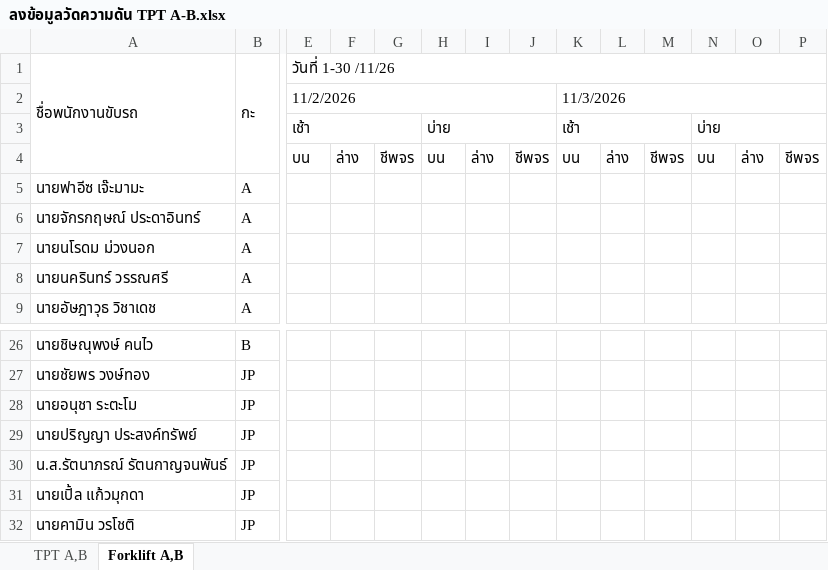
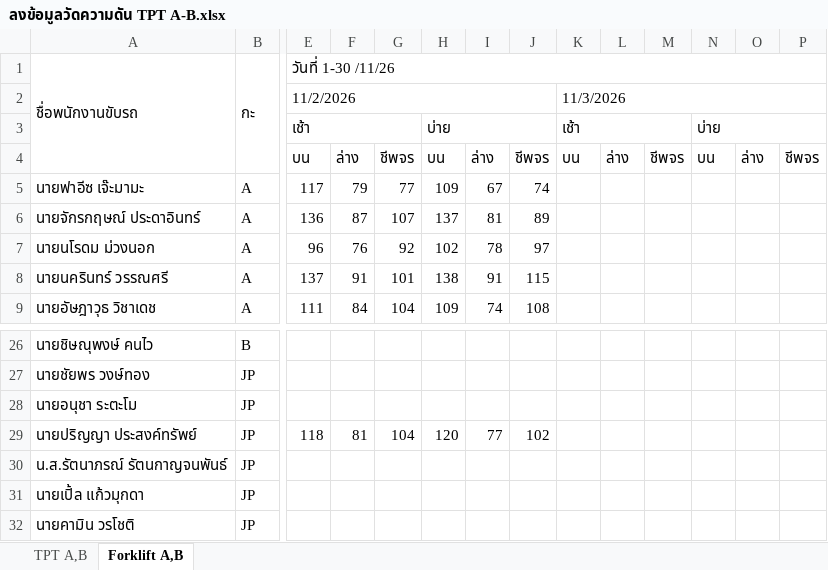
Before and after one commit to godaresz/Dashboard, an Excel workbook: data/ลงข้อมูลวัดความดัน TPT A-B.xlsx, sheet Forklift A,B, drawn as a sheet; only a part is shown, gaps mark what is left out; values as stored, in another font and other column widths than the file's, no cell formats; the diff covers the shown part only; the diff names each change by its address in the sheet, - before the commit and + after, or states it on an @@ line.

Commit message:
อัปเดตข้อมูลวัดความดันอัตโนมัติ: ลงข้อมูลวัดความดัน TPT A-B.xlsx (2026-11-23 14:59)

```diff
--- a/data/ลงข้อมูลวัดความดัน TPT A-B.xlsx (sheet Forklift A,B)
+++ b/data/ลงข้อมูลวัดความดัน TPT A-B.xlsx (sheet Forklift A,B)
-E1:BU1 merged
+E1:EL1 merged
-E5 (วันที่ 1-30 /11/26): (empty)
+E5 (วันที่ 1-30 /11/26): 117
-F5: (empty)
+F5: 79
-G5: (empty)
+G5: 77
-H5: (empty)
+H5: 109
-I5: (empty)
+I5: 67
-J5: (empty)
+J5: 74
-E6 (วันที่ 1-30 /11/26): (empty)
+E6 (วันที่ 1-30 /11/26): 136
-F6: (empty)
+F6: 87
-G6: (empty)
+G6: 107
-H6: (empty)
+H6: 137
-I6: (empty)
+I6: 81
-J6: (empty)
+J6: 89
-E7 (วันที่ 1-30 /11/26): (empty)
+E7 (วันที่ 1-30 /11/26): 96
-F7: (empty)
+F7: 76
-G7: (empty)
+G7: 92
-H7: (empty)
+H7: 102
-I7: (empty)
+I7: 78
-J7: (empty)
+J7: 97
-E8 (วันที่ 1-30 /11/26): (empty)
+E8 (วันที่ 1-30 /11/26): 137
-F8: (empty)
+F8: 91
-G8: (empty)
+G8: 101
-H8: (empty)
+H8: 138
-I8: (empty)
+I8: 91
-J8: (empty)
+J8: 115
-E9 (วันที่ 1-30 /11/26): (empty)
+E9 (วันที่ 1-30 /11/26): 111
-F9: (empty)
+F9: 84
-G9: (empty)
+G9: 104
-H9: (empty)
+H9: 109
-I9: (empty)
+I9: 74
-J9: (empty)
+J9: 108
-E29 (วันที่ 1-30 /11/26): (empty)
+E29 (วันที่ 1-30 /11/26): 118
-F29: (empty)
+F29: 81
-G29: (empty)
+G29: 104
-H29: (empty)
+H29: 120
-I29: (empty)
+I29: 77
-J29: (empty)
+J29: 102
```
Also changed, not shown: 36 edited cells elsewhere in this sheet, sheet TPT A,B, cell formats.
